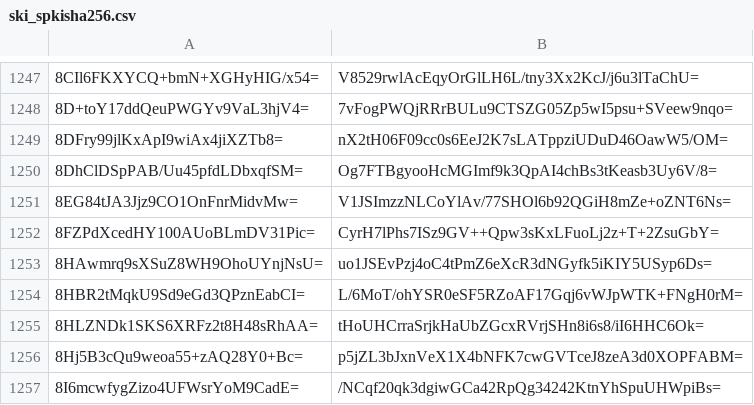
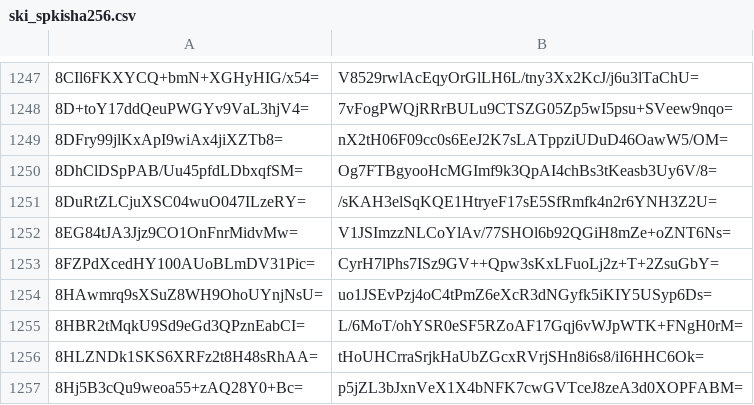
Before and after one commit to crtsh/ccadb_data, a CSV file: data/ski_spkisha256.csv, drawn as a sheet; only a part is shown, gaps mark what is left out; the shorter side is filled out with more unchanged rows; the diff names each change by its address in the sheet, - before the commit and + after, or states it on an @@ line.

```diff
--- a/data/ski_spkisha256.csv
+++ b/data/ski_spkisha256.csv
+row 1251: 8DuRtZLCjuXSC04wuO047ILzeRY= | /sKAH3elSqKQE1HtryeF17sE5SfRmfk4n2r6YNH3Z2U=
```
Also changed, not shown: 2 other files.
